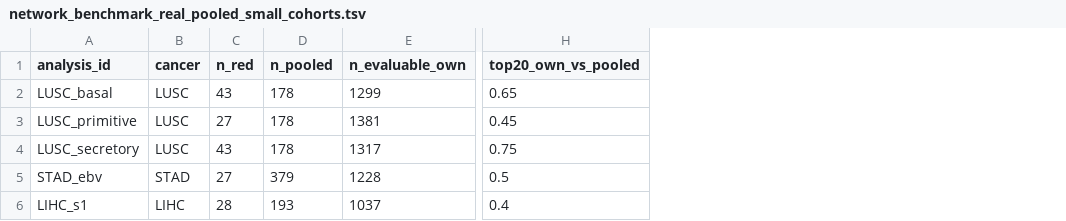
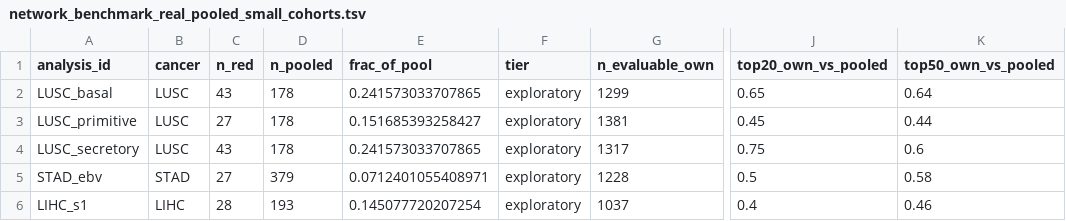
Before and after one commit to hachepunto/FSR_Networks, a TSV file: results/final/tables/network_benchmark_real_pooled_small_cohorts.tsv, drawn as a sheet; only a part is shown, gaps mark what is left out; the diff names each change by its address in the sheet, - before the commit and + after, or states it on an @@ line.

```diff
--- a/results/final/tables/network_benchmark_real_pooled_small_cohorts.tsv
+++ b/results/final/tables/network_benchmark_real_pooled_small_cohorts.tsv
+column E (frac_of_pool), rows 2-6: 0.241573033707865 | 0.151685393258427 | 0.241573033707865 | 0.0712401055408971 | 0.145077720207254
+column F (tier), rows 2-6: all exploratory
+column K (top50_own_vs_pooled), rows 2-6: 0.64 | 0.44 | 0.6 | 0.58 | 0.46
```
Also changed, not shown: results/final/tables/network_benchmark_real_pooled_specificity.tsv, 15 other files.
